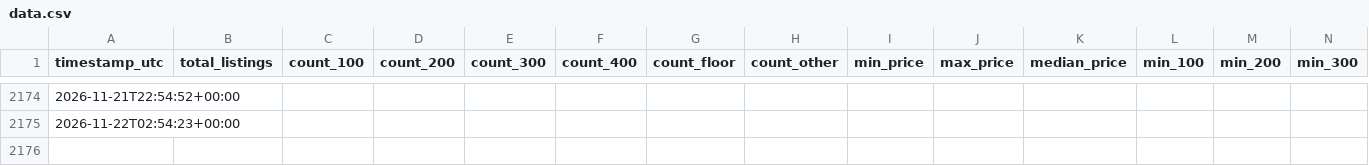
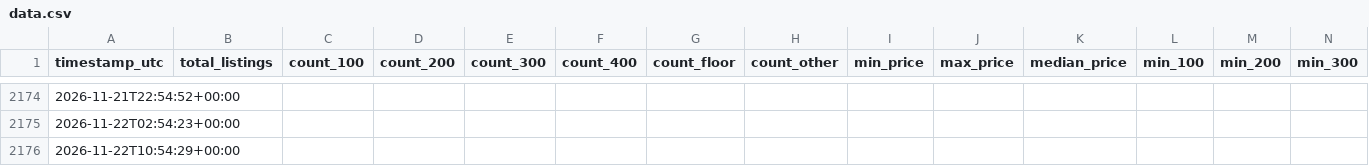
Before and after one commit to alexandergiles/stubhub-monitor, a CSV file: data.csv, drawn as a sheet; only a part is shown, gaps mark what is left out; rows hold the shown columns only; the diff names each change by its address in the sheet, - before the commit and + after, or states it on an @@ line.

```diff
--- a/data.csv
+++ b/data.csv
+row 2176: 2026-11-22T10:54:29+00:00
```
